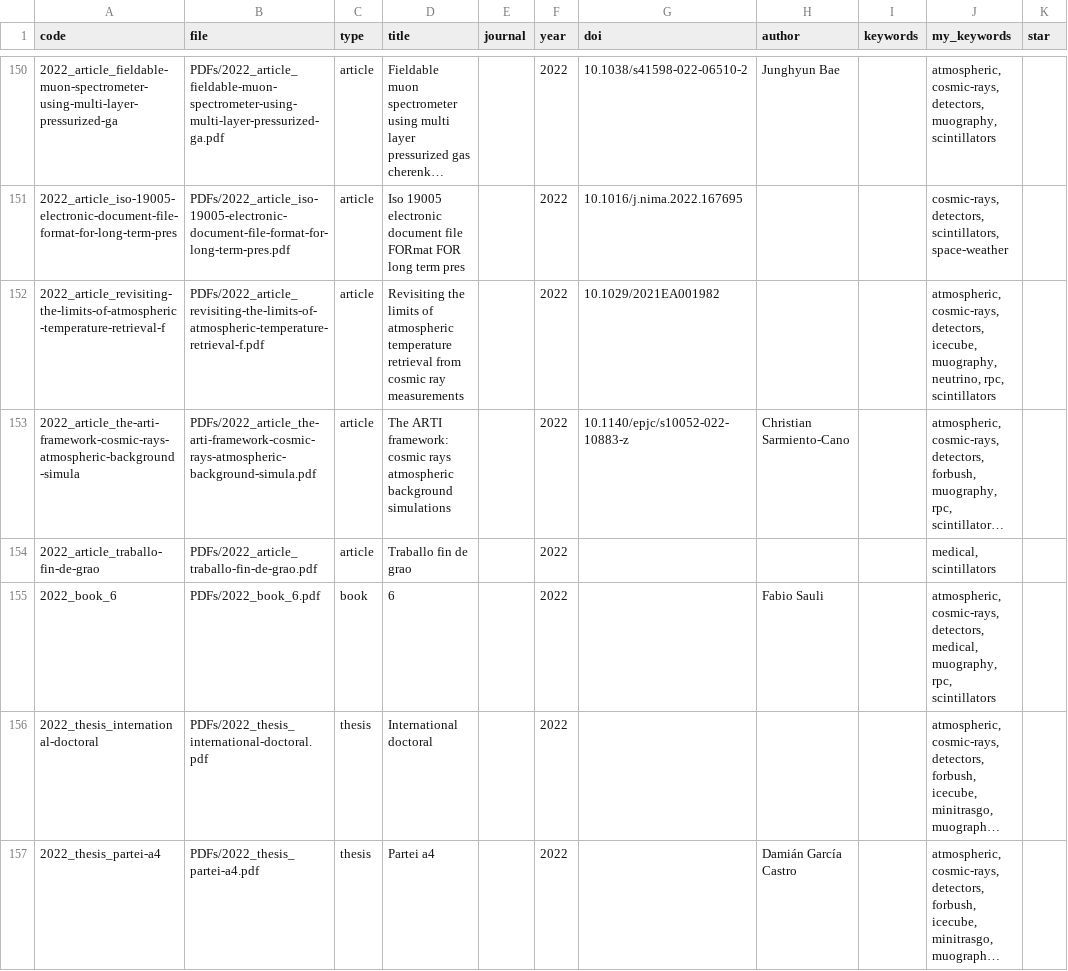
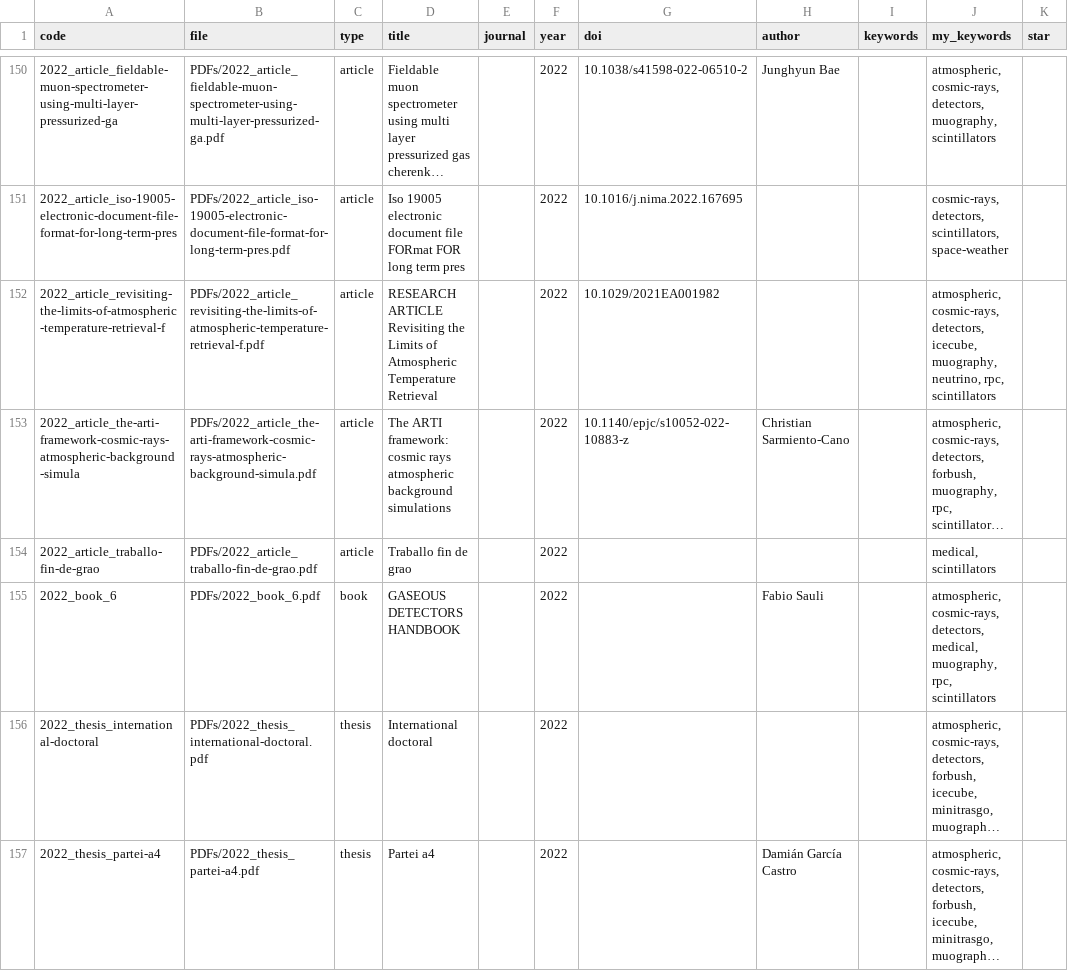
Before and after one commit to csoneira/BIBLIOGRAPHY, a CSV file: METADATA/metadata.csv, drawn as a sheet; only a part is shown, gaps mark what is left out; long unchanged cells end in …; the diff covers the shown part only; the diff names each change by its address in the sheet, - before the commit and + after, or states it on an @@ line.

```diff
--- a/METADATA/metadata.csv
+++ b/METADATA/metadata.csv
-D152 (title): Revisiting the limits of atmospheric temperature retrieval from cosmic ray measurements
+D152 (title): RESEARCH ARTICLE Revisiting the Limits of Atmospheric Temperature Retrieval
-D155 (title): 6
+D155 (title): GASEOUS DETECTORS HANDBOOK
```
Also changed, not shown: 42 edited cells elsewhere in this file.
